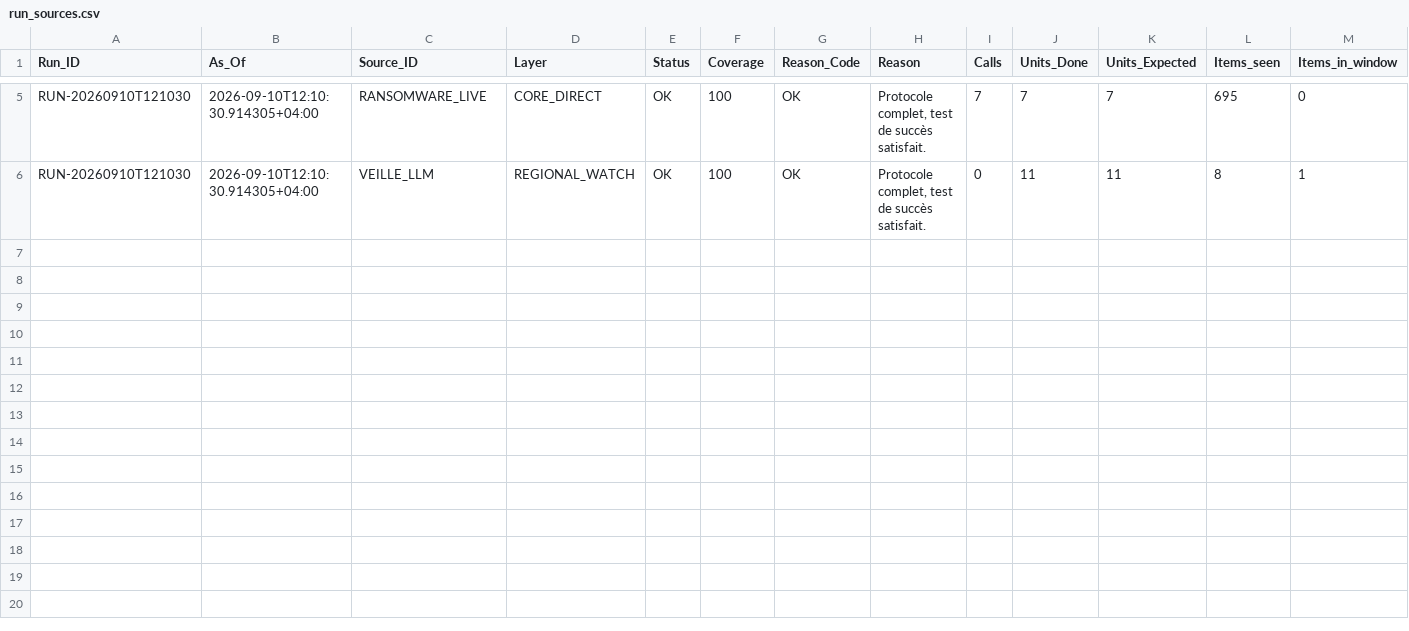
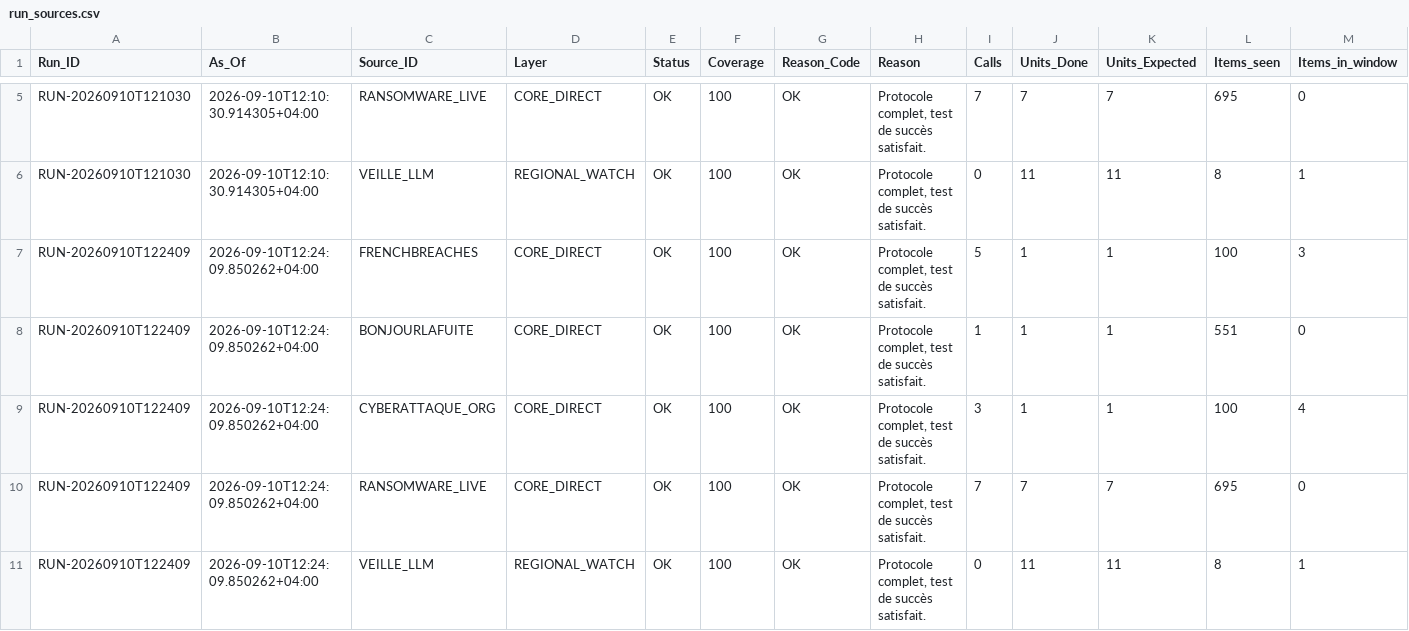
Before and after one commit to Ya7o/Cyberwatch, a CSV file: data/run_sources.csv, drawn as a sheet; only a part is shown, gaps mark what is left out; rows hold the shown columns only; the diff names each change by its address in the sheet, - before the commit and + after, or states it on an @@ line.

```diff
--- a/data/run_sources.csv
+++ b/data/run_sources.csv
+row 7: RUN-20260910T122409 | 2026-09-10T12:24:09.850262+04:00 | FRENCHBREACHES | CORE_DIRECT | OK | 100 | OK | Protocole complet, test de succès satisfait. | 5 | 1 | 1 | 100 | 3
+row 8: RUN-20260910T122409 | 2026-09-10T12:24:09.850262+04:00 | BONJOURLAFUITE | CORE_DIRECT | OK | 100 | OK | Protocole complet, test de succès satisfait. | 1 | 1 | 1 | 551 | 0
+row 9: RUN-20260910T122409 | 2026-09-10T12:24:09.850262+04:00 | CYBERATTAQUE_ORG | CORE_DIRECT | OK | 100 | OK | Protocole complet, test de succès satisfait. | 3 | 1 | 1 | 100 | 4
+row 10: RUN-20260910T122409 | 2026-09-10T12:24:09.850262+04:00 | RANSOMWARE_LIVE | CORE_DIRECT | OK | 100 | OK | Protocole complet, test de succès satisfait. | 7 | 7 | 7 | 695 | 0
+row 11: RUN-20260910T122409 | 2026-09-10T12:24:09.850262+04:00 | VEILLE_LLM | REGIONAL_WATCH | OK | 100 | OK | Protocole complet, test de succès satisfait. | 0 | 11 | 11 | 8 | 1
```
Also changed, not shown: data/dedup_ai_daily_usage.csv, data/incident_id_registry.csv, 27 other files.
